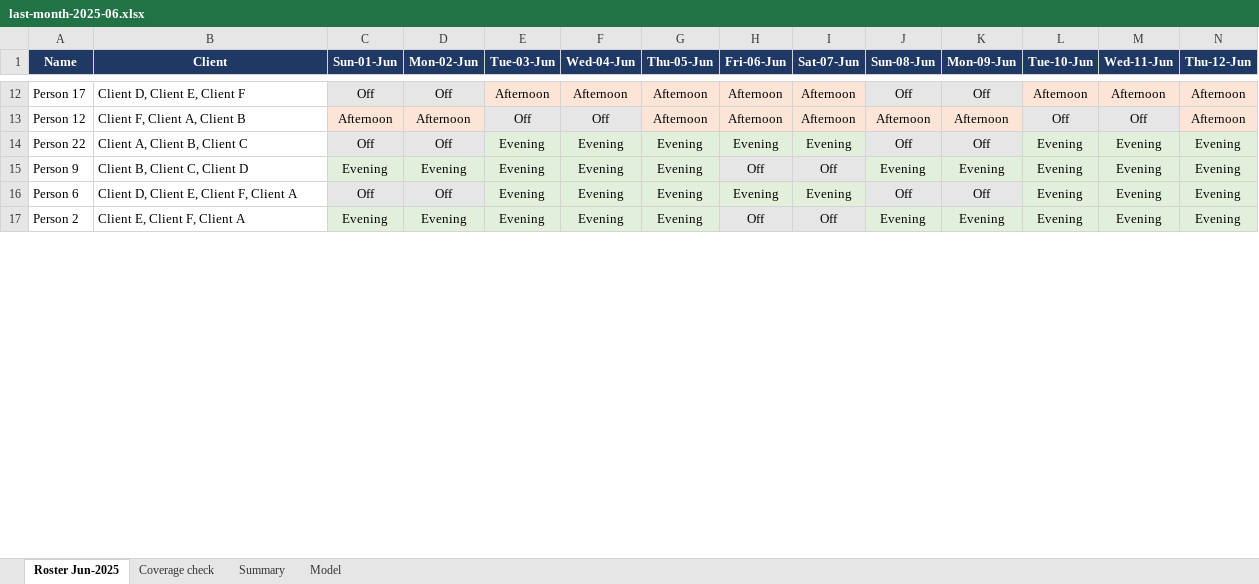
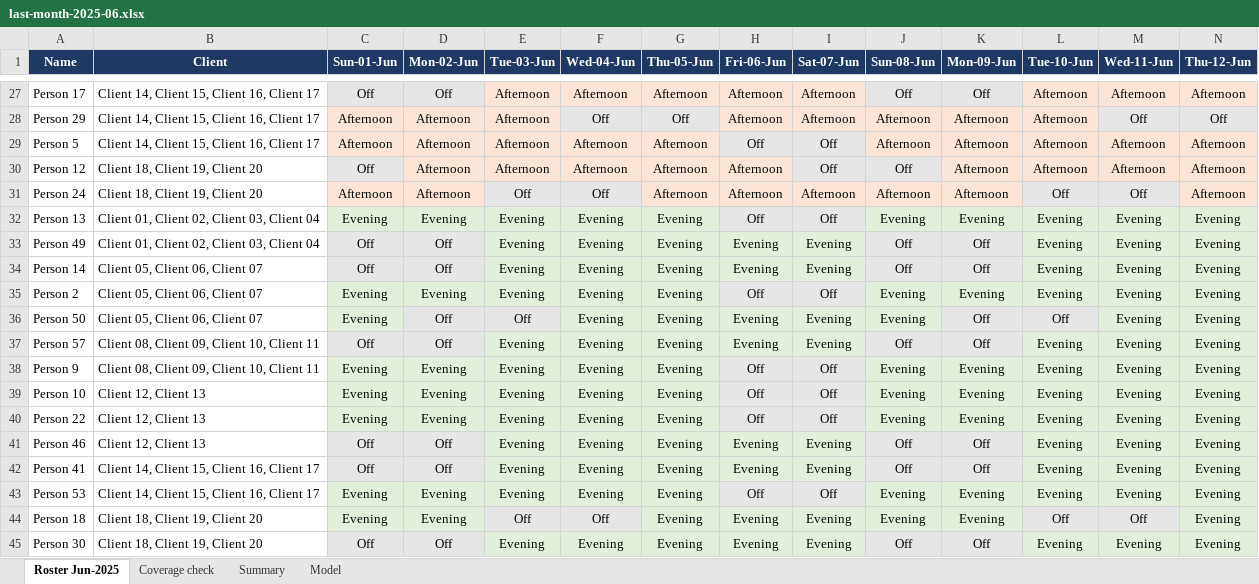
Before and after one commit to myst67/buttonBranch, an Excel workbook: backend/data/sample/last-month-2025-06.xlsx, sheet Roster Jun-2025, drawn as a sheet; only a part is shown, gaps mark what is left out; values as stored, in another font and other column widths than the file's, no borders; addresses are those after the commit; rows hold the shown columns only; the diff covers the shown part only; the diff names each change by its address in the sheet, - before the commit and + after, or states it on an @@ line.

```diff
--- a/backend/data/sample/last-month-2025-06.xlsx (sheet Roster Jun-2025)
+++ b/backend/data/sample/last-month-2025-06.xlsx (sheet Roster Jun-2025)
-B27 (Client): Client D, Client E, Client F
+B27 (Client): Client 14, Client 15, Client 16, Client 17
+row 28: Person 29 | Client 14, Client 15, Client 16, Client 17 | Afternoon | Afternoon | Afternoon | Off | Off | Afternoon | Afternoon | Afternoon | Afternoon | Afternoon | Off | Off
+row 29: Person 5 | Client 14, Client 15, Client 16, Client 17 | Afternoon | Afternoon | Afternoon | Afternoon | Afternoon | Off | Off | Afternoon | Afternoon | Afternoon | Afternoon | Afternoon
+row 30: Person 12 | Client 18, Client 19, Client 20 | Off | Afternoon | Afternoon | Afternoon | Afternoon | Afternoon | Off | Off | Afternoon | Afternoon | Afternoon | Afternoon
-A31 (Name): Person 12
+A31 (Name): Person 24
-B31 (Client): Client F, Client A, Client B
+B31 (Client): Client 18, Client 19, Client 20
+row 32: Person 13 | Client 01, Client 02, Client 03, Client 04 | Evening | Evening | Evening | Evening | Evening | Off | Off | Evening | Evening | Evening | Evening | Evening
+row 33: Person 49 | Client 01, Client 02, Client 03, Client 04 | Off | Off | Evening | Evening | Evening | Evening | Evening | Off | Off | Evening | Evening | Evening
-A34 (Name): Person 22
+A34 (Name): Person 14
-B34 (Client): Client A, Client B, Client C
+B34 (Client): Client 05, Client 06, Client 07
+row 35: Person 2 | Client 05, Client 06, Client 07 | Evening | Evening | Evening | Evening | Evening | Off | Off | Evening | Evening | Evening | Evening | Evening
+row 36: Person 50 | Client 05, Client 06, Client 07 | Evening | Off | Off | Evening | Evening | Evening | Evening | Evening | Off | Off | Evening | Evening
+row 37: Person 57 | Client 08, Client 09, Client 10, Client 11 | Off | Off | Evening | Evening | Evening | Evening | Evening | Off | Off | Evening | Evening | Evening
-B38 (Client): Client B, Client C, Client D
+B38 (Client): Client 08, Client 09, Client 10, Client 11
+row 39: Person 10 | Client 12, Client 13 | Evening | Evening | Evening | Evening | Evening | Off | Off | Evening | Evening | Evening | Evening | Evening
+row 40: Person 22 | Client 12, Client 13 | Evening | Evening | Evening | Evening | Evening | Off | Off | Evening | Evening | Evening | Evening | Evening
+row 41: Person 46 | Client 12, Client 13 | Off | Off | Evening | Evening | Evening | Evening | Evening | Off | Off | Evening | Evening | Evening
-A42 (Name): Person 6
+A42 (Name): Person 41
-B42 (Client): Client D, Client E, Client F, Client A
+B42 (Client): Client 14, Client 15, Client 16, Client 17
-A43 (Name): Person 2
+A43 (Name): Person 53
-B43 (Client): Client E, Client F, Client A
+B43 (Client): Client 14, Client 15, Client 16, Client 17
+row 44: Person 18 | Client 18, Client 19, Client 20 | Evening | Evening | Off | Off | Evening | Evening | Evening | Evening | Evening | Off | Off | Evening
+row 45: Person 30 | Client 18, Client 19, Client 20 | Off | Off | Evening | Evening | Evening | Evening | Evening | Off | Off | Evening | Evening | Evening
```
Also changed, not shown: 25 added rows, 1 removed row and 29 edited cells elsewhere in this sheet, sheet Coverage check, sheet Summary, sheet Model, 14 other files.
